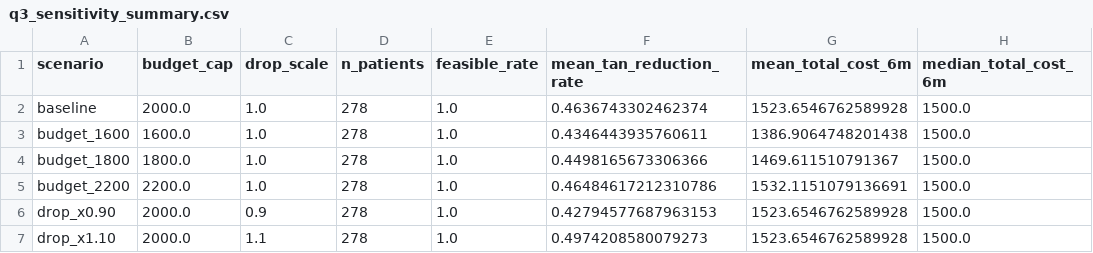
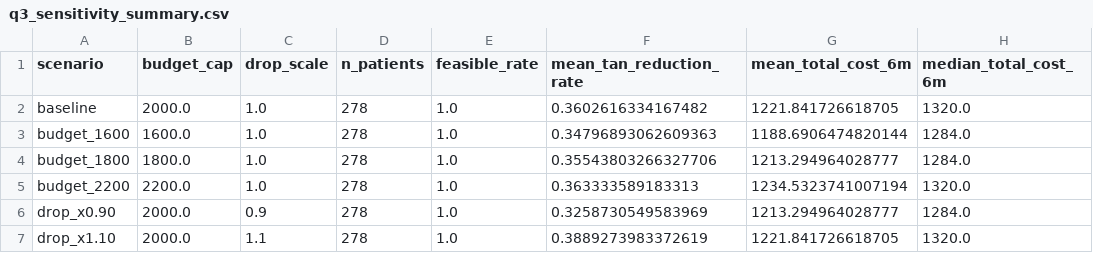
Before and after one commit to qing5653/mmb, a CSV file: outputs/q3/q3_sensitivity_summary.csv, drawn as a sheet.

```diff
--- a/outputs/q3/q3_sensitivity_summary.csv
+++ b/outputs/q3/q3_sensitivity_summary.csv
@@ -1,7 +1,7 @@
 scenario,budget_cap,drop_scale,n_patients,feasible_rate,mean_tan_reduction_rate,mean_total_cost_6m,median_total_cost_6m
-baseline,2000.0,1.0,278,1.0,0.4636743302462374,1523.6546762589928,1500.0
-budget_1600,1600.0,1.0,278,1.0,0.4346443935760611,1386.9064748201438,1500.0
-budget_1800,1800.0,1.0,278,1.0,0.4498165673306366,1469.611510791367,1500.0
-budget_2200,2200.0,1.0,278,1.0,0.46484617212310786,1532.1151079136691,1500.0
-drop_x0.90,2000.0,0.9,278,1.0,0.42794577687963153,1523.6546762589928,1500.0
-drop_x1.10,2000.0,1.1,278,1.0,0.4974208580079273,1523.6546762589928,1500.0
+baseline,2000.0,1.0,278,1.0,0.3602616334167482,1221.841726618705,1320.0
+budget_1600,1600.0,1.0,278,1.0,0.34796893062609363,1188.6906474820144,1284.0
+budget_1800,1800.0,1.0,278,1.0,0.35543803266327706,1213.294964028777,1284.0
+budget_2200,2200.0,1.0,278,1.0,0.363333589183313,1234.5323741007194,1320.0
+drop_x0.90,2000.0,0.9,278,1.0,0.3258730549583969,1213.294964028777,1284.0
+drop_x1.10,2000.0,1.1,278,1.0,0.3889273983372619,1221.841726618705,1320.0
```
Also changed, not shown: outputs/q3/q3_matching_rules.csv, outputs/q3/q3_patient_optimal_plans.csv, 12 other files.
